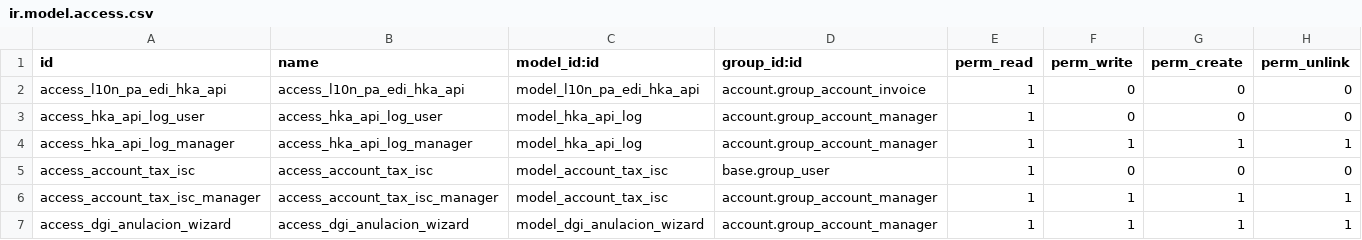
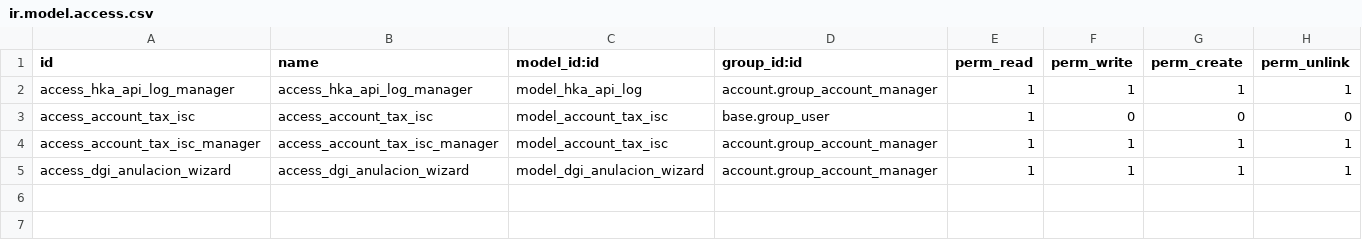
Before and after one commit to nomadic-coding/dgi, a CSV file: l10n_pa_edi/security/ir.model.access.csv, drawn as a sheet.

```diff
--- a/l10n_pa_edi/security/ir.model.access.csv
+++ b/l10n_pa_edi/security/ir.model.access.csv
@@ -1,4 +1,2 @@
 id,name,model_id:id,group_id:id,perm_read,perm_write,perm_create,perm_unlink
-access_l10n_pa_edi_hka_api,access_l10n_pa_edi_hka_api,model_l10n_pa_edi_hka_api,account.group_account_invoice,1,0,0,0
-access_hka_api_log_user,access_hka_api_log_user,model_hka_api_log,account.group_account_manager,1,0,0,0
 access_hka_api_log_manager,access_hka_api_log_manager,model_hka_api_log,account.group_account_manager,1,1,1,1
```
Also changed, not shown: 31 other files.
